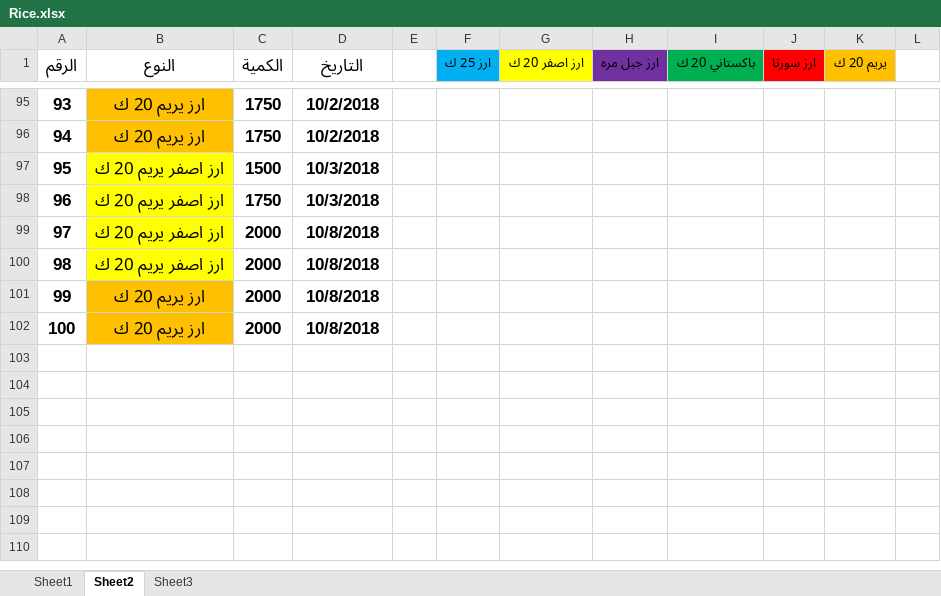
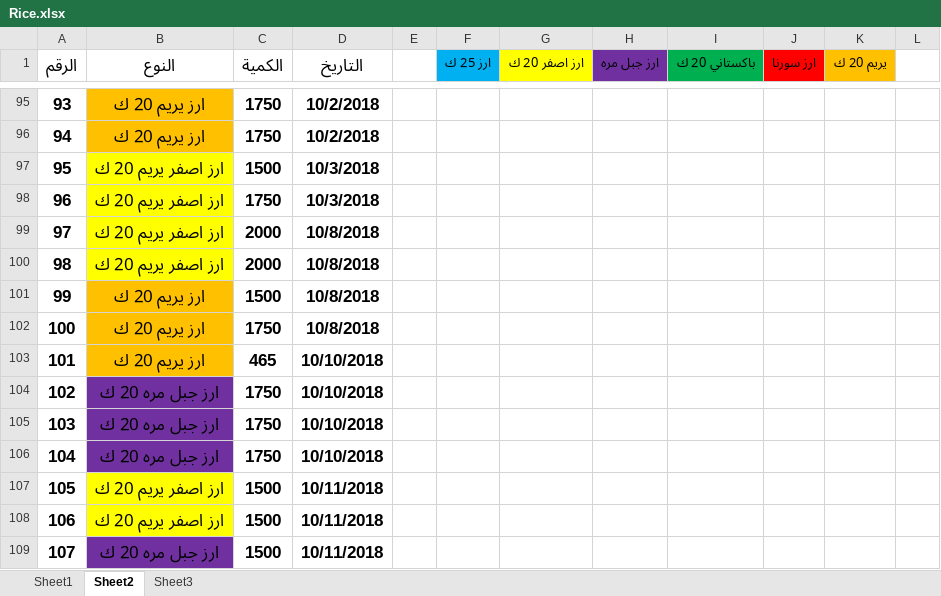
Before and after one commit to mosab17/Work2, an Excel workbook: Rice.xlsx, sheet Sheet2, drawn as a sheet; only a part is shown, gaps mark what is left out; values as stored, in another font and other column widths than the file's, no borders; the diff names each change by its address in the sheet, - before the commit and + after, or states it on an @@ line.

```diff
--- a/Rice.xlsx (sheet Sheet2)
+++ b/Rice.xlsx (sheet Sheet2)
-C101 (الكمية): 2000
+C101 (الكمية): 1500
-C102 (الكمية): 2000
+C102 (الكمية): 1750
+row 103: 101 | ارز يريم 20 ك | 465 | 10/10/2018
+row 104: 102 | ارز جبل مره 20 ك | 1750 | 10/10/2018
+row 105: 103 | ارز جبل مره 20 ك | 1750 | 10/10/2018
+row 106: 104 | ارز جبل مره 20 ك | 1750 | 10/10/2018
+row 107: 105 | ارز اصفر يريم 20 ك | 1500 | 10/11/2018
+row 108: 106 | ارز اصفر يريم 20 ك | 1500 | 10/11/2018
+row 109: 107 | ارز جبل مره 20 ك | 1500 | 10/11/2018
```
Also changed, not shown: BOL (ahmed.xlsx, G.A suger.xlsx, 5 other files.
